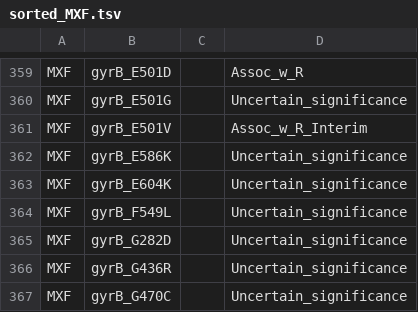
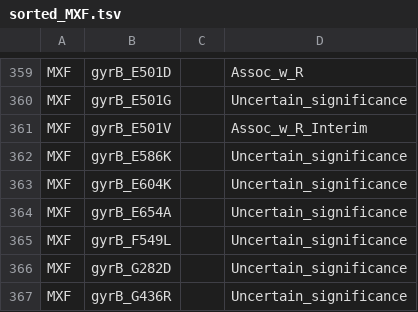
Before and after one commit to ycode-sh/TB-GVAS_core, a TSV file: dr_res_folder/sorted_MXF.tsv, drawn as a sheet; only a part is shown, gaps mark what is left out; the shorter side is filled out with more unchanged rows; the diff names each change by its address in the sheet, - before the commit and + after, or states it on an @@ line.

```diff
--- a/dr_res_folder/sorted_MXF.tsv
+++ b/dr_res_folder/sorted_MXF.tsv
+row 364: MXF | gyrB_E654A |  | Uncertain_significance
```
Also changed, not shown: 21 other files.
